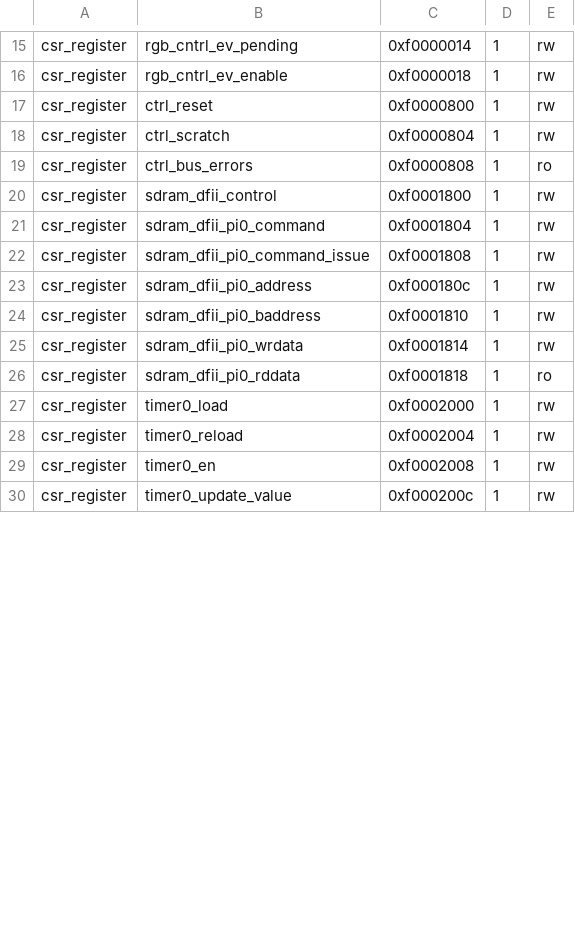
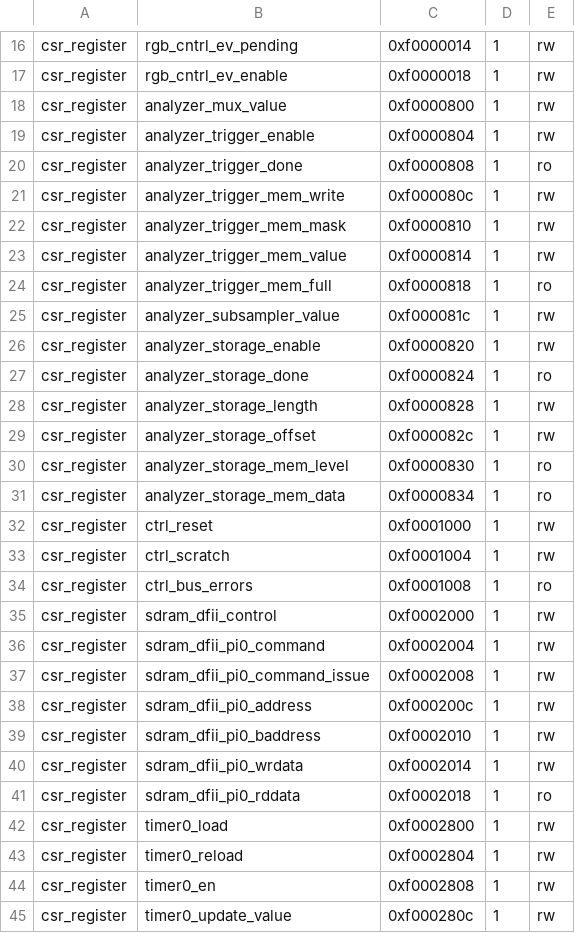
Before and after one commit to UNAL-Embebidos-Pantallas/UN-InfoBanner-Pantalla, a CSV file: csr.csv, drawn as a sheet; only a part is shown, gaps mark what is left out; the diff covers the shown part only.

```diff
--- a/csr.csv
+++ b/csr.csv
@@ -16,15 +17,29 @@ csr_register,rgb_cntrl_ev_pending,0xf0000014,1,rw
 csr_register,rgb_cntrl_ev_enable,0xf0000018,1,rw
-csr_register,ctrl_reset,0xf0000800,1,rw
-csr_register,ctrl_scratch,0xf0000804,1,rw
-csr_register,ctrl_bus_errors,0xf0000808,1,ro
-csr_register,sdram_dfii_control,0xf0001800,1,rw
-csr_register,sdram_dfii_pi0_command,0xf0001804,1,rw
-csr_register,sdram_dfii_pi0_command_issue,0xf0001808,1,rw
-csr_register,sdram_dfii_pi0_address,0xf000180c,1,rw
-csr_register,sdram_dfii_pi0_baddress,0xf0001810,1,rw
-csr_register,sdram_dfii_pi0_wrdata,0xf0001814,1,rw
-csr_register,sdram_dfii_pi0_rddata,0xf0001818,1,ro
-csr_register,timer0_load,0xf0002000,1,rw
-csr_register,timer0_reload,0xf0002004,1,rw
-csr_register,timer0_en,0xf0002008,1,rw
-csr_register,timer0_update_value,0xf000200c,1,rw
+csr_register,analyzer_mux_value,0xf0000800,1,rw
+csr_register,analyzer_trigger_enable,0xf0000804,1,rw
+csr_register,analyzer_trigger_done,0xf0000808,1,ro
+csr_register,analyzer_trigger_mem_write,0xf000080c,1,rw
+csr_register,analyzer_trigger_mem_mask,0xf0000810,1,rw
+csr_register,analyzer_trigger_mem_value,0xf0000814,1,rw
+csr_register,analyzer_trigger_mem_full,0xf0000818,1,ro
+csr_register,analyzer_subsampler_value,0xf000081c,1,rw
+csr_register,analyzer_storage_enable,0xf0000820,1,rw
+csr_register,analyzer_storage_done,0xf0000824,1,ro
+csr_register,analyzer_storage_length,0xf0000828,1,rw
+csr_register,analyzer_storage_offset,0xf000082c,1,rw
+csr_register,analyzer_storage_mem_level,0xf0000830,1,ro
+csr_register,analyzer_storage_mem_data,0xf0000834,1,ro
+csr_register,ctrl_reset,0xf0001000,1,rw
+csr_register,ctrl_scratch,0xf0001004,1,rw
+csr_register,ctrl_bus_errors,0xf0001008,1,ro
+csr_register,sdram_dfii_control,0xf0002000,1,rw
+csr_register,sdram_dfii_pi0_command,0xf0002004,1,rw
+csr_register,sdram_dfii_pi0_command_issue,0xf0002008,1,rw
+csr_register,sdram_dfii_pi0_address,0xf000200c,1,rw
+csr_register,sdram_dfii_pi0_baddress,0xf0002010,1,rw
+csr_register,sdram_dfii_pi0_wrdata,0xf0002014,1,rw
+csr_register,sdram_dfii_pi0_rddata,0xf0002018,1,ro
+csr_register,timer0_load,0xf0002800,1,rw
+csr_register,timer0_reload,0xf0002804,1,rw
+csr_register,timer0_en,0xf0002808,1,rw
+csr_register,timer0_update_value,0xf000280c,1,rw
```
Also changed, not shown: 1 added row and 20 edited cells elsewhere in this file, analyzer.csv, 4 other files.
